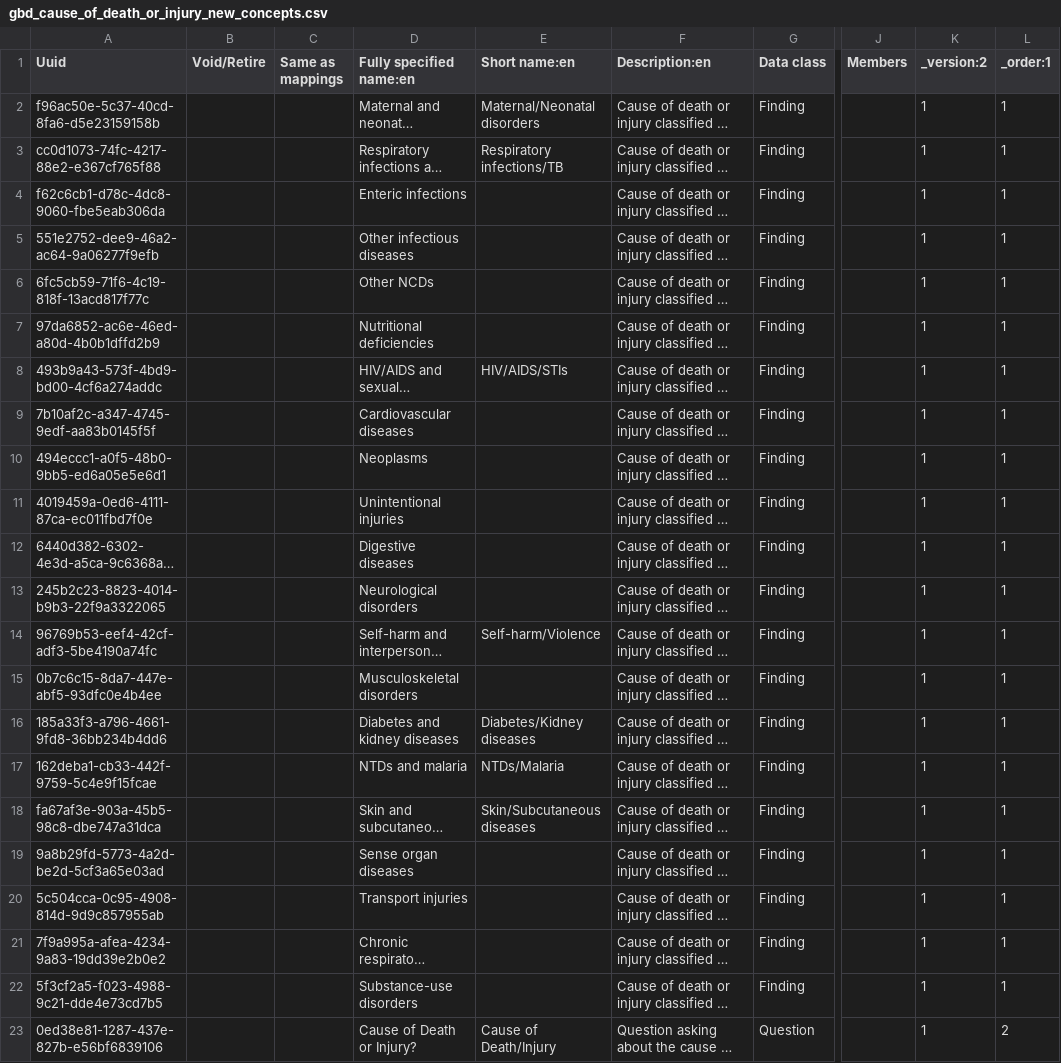
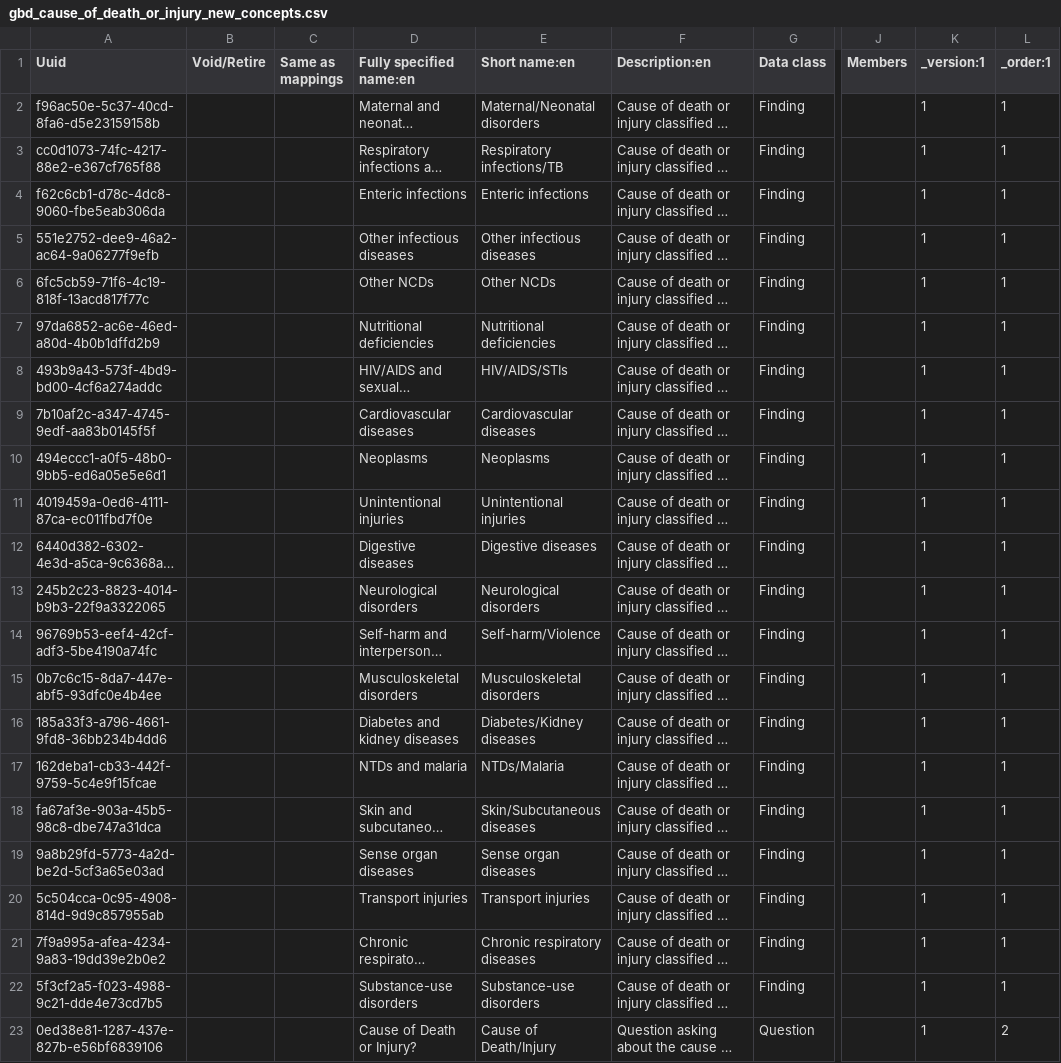
Before and after one commit to palladium-group/ethiopiaemr-openmrs-content, a CSV file: configuration/backend_configuration/concepts/gbd_cause_of_death_or_injury_new_concepts.csv, drawn as a sheet; only a part is shown, gaps mark what is left out; long unchanged cells end in …; the diff names each change by its address in the sheet, - before the commit and + after, or states it on an @@ line.

```diff
--- a/configuration/backend_configuration/concepts/gbd_cause_of_death_or_injury_new_concepts.csv
+++ b/configuration/backend_configuration/concepts/gbd_cause_of_death_or_injury_new_concepts.csv
-K1: _version:2
+K1: _version:1
-E4 (Short name:en): (empty)
+E4 (Short name:en): Enteric infections
-E5 (Short name:en): (empty)
+E5 (Short name:en): Other infectious diseases
-E6 (Short name:en): (empty)
+E6 (Short name:en): Other NCDs
-E7 (Short name:en): (empty)
+E7 (Short name:en): Nutritional deficiencies
-E9 (Short name:en): (empty)
+E9 (Short name:en): Cardiovascular diseases
-E10 (Short name:en): (empty)
+E10 (Short name:en): Neoplasms
-E11 (Short name:en): (empty)
+E11 (Short name:en): Unintentional injuries
-E12 (Short name:en): (empty)
+E12 (Short name:en): Digestive diseases
-E13 (Short name:en): (empty)
+E13 (Short name:en): Neurological disorders
-E15 (Short name:en): (empty)
+E15 (Short name:en): Musculoskeletal disorders
-E19 (Short name:en): (empty)
+E19 (Short name:en): Sense organ diseases
-E20 (Short name:en): (empty)
+E20 (Short name:en): Transport injuries
-E21 (Short name:en): (empty)
+E21 (Short name:en): Chronic respiratory diseases
-E22 (Short name:en): (empty)
+E22 (Short name:en): Substance-use disorders
```
Also changed, not shown: configuration/backend_configuration/concepts/01_recovered_form_reference_concepts.csv, 1 other file.
